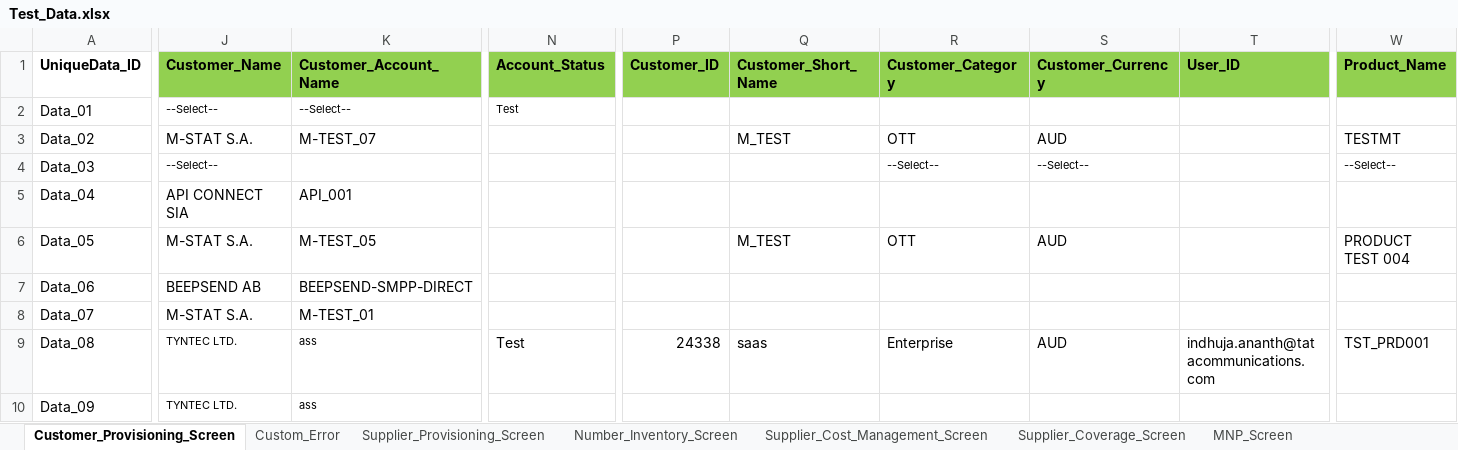
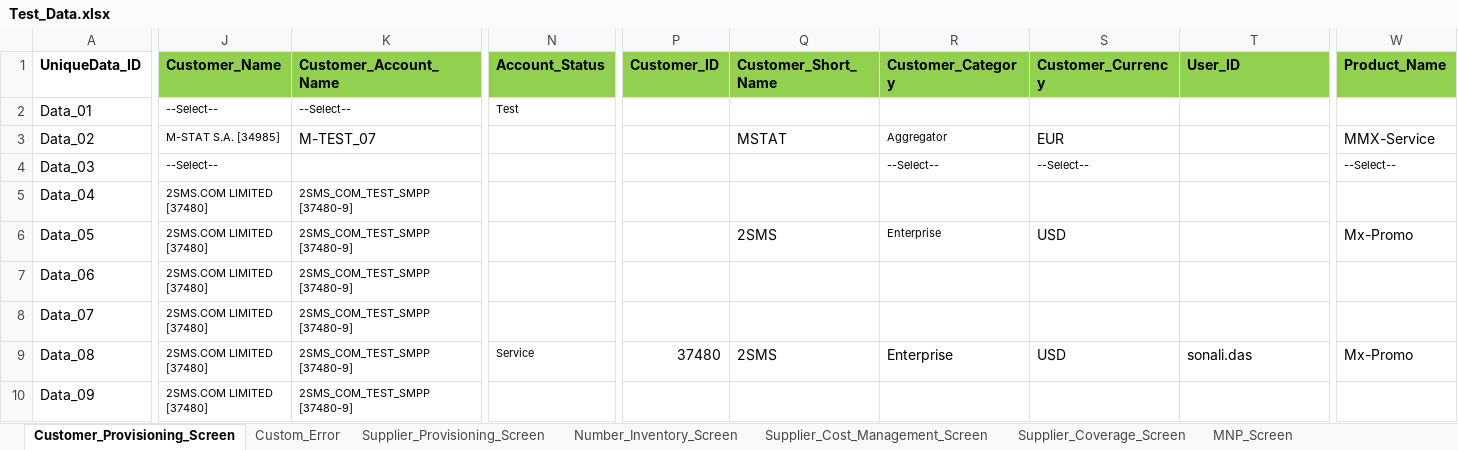
Before and after one commit to snehanshu27/FinalProject, an Excel workbook: data/Test_Data.xlsx, sheet Customer_Provisioning_Screen, drawn as a sheet; only a part is shown, gaps mark what is left out; values as stored, in another font and other column widths than the file's, no borders; the diff covers the shown part only; the diff names each change by its address in the sheet, - before the commit and + after, or states it on an @@ line.

Commit message:
Test Data Sheet Changes

```diff
--- a/data/Test_Data.xlsx (sheet Customer_Provisioning_Screen)
+++ b/data/Test_Data.xlsx (sheet Customer_Provisioning_Screen)
-J3 (Customer_Name): M-STAT S.A.
+J3 (Customer_Name): M-STAT S.A. [34985]
@@ J3 text size: smaller @@
-Q3 (Customer_Short_Name): M_TEST
+Q3 (Customer_Short_Name): MSTAT
-R3 (Customer_Category): OTT
+R3 (Customer_Category): Aggregator
@@ R3 text size: smaller @@
-S3 (Customer_Currency): AUD
+S3 (Customer_Currency): EUR
-W3 (Product_Name): TESTMT
+W3 (Product_Name): MMX-Service
-J5 (Customer_Name): API CONNECT SIA
+J5 (Customer_Name): 2SMS.COM LIMITED [37480]
@@ J5:K8 text size: smaller @@
-K5 (Customer_Account_Name): API_001
+K5 (Customer_Account_Name): 2SMS_COM_TEST_SMPP [37480-9]
-J6 (Customer_Name): M-STAT S.A.
+J6 (Customer_Name): 2SMS.COM LIMITED [37480]
-K6 (Customer_Account_Name): M-TEST_05
+K6 (Customer_Account_Name): 2SMS_COM_TEST_SMPP [37480-9]
-Q6 (Customer_Short_Name): M_TEST
+Q6 (Customer_Short_Name): 2SMS
-R6 (Customer_Category): OTT
+R6 (Customer_Category): Enterprise
@@ R6 text size: smaller @@
-S6 (Customer_Currency): AUD
+S6 (Customer_Currency): USD
-W6 (Product_Name): PRODUCT TEST 004
+W6 (Product_Name): Mx-Promo
-J7 (Customer_Name): BEEPSEND AB
+J7 (Customer_Name): 2SMS.COM LIMITED [37480]
-K7 (Customer_Account_Name): BEEPSEND-SMPP-DIRECT
+K7 (Customer_Account_Name): 2SMS_COM_TEST_SMPP [37480-9]
-J8 (Customer_Name): M-STAT S.A.
+J8 (Customer_Name): 2SMS.COM LIMITED [37480]
-K8 (Customer_Account_Name): M-TEST_01
+K8 (Customer_Account_Name): 2SMS_COM_TEST_SMPP [37480-9]
-J9:J10 (Customer_Name): TYNTEC LTD.
+J9:J10 (Customer_Name): 2SMS.COM LIMITED [37480]
-K9:K10 (Customer_Account_Name): ass
+K9:K10 (Customer_Account_Name): 2SMS_COM_TEST_SMPP [37480-9]
-N9 (Account_Status): Test
+N9 (Account_Status): Service
@@ N9 text size: smaller @@
-P9 (Customer_ID): 24338
+P9 (Customer_ID): 37480
-Q9 (Customer_Short_Name): saas
+Q9 (Customer_Short_Name): 2SMS
-S9 (Customer_Currency): AUD
+S9 (Customer_Currency): USD
-T9 (User_ID): indhuja.ananth@tatacommunications.com
+T9 (User_ID): sonali.das
-W9 (Product_Name): TST_PRD001
+W9 (Product_Name): Mx-Promo
```
Also changed, not shown: 6 edited cells elsewhere in this sheet, sheet MNP_Screen, sheet Payable_Screen.
